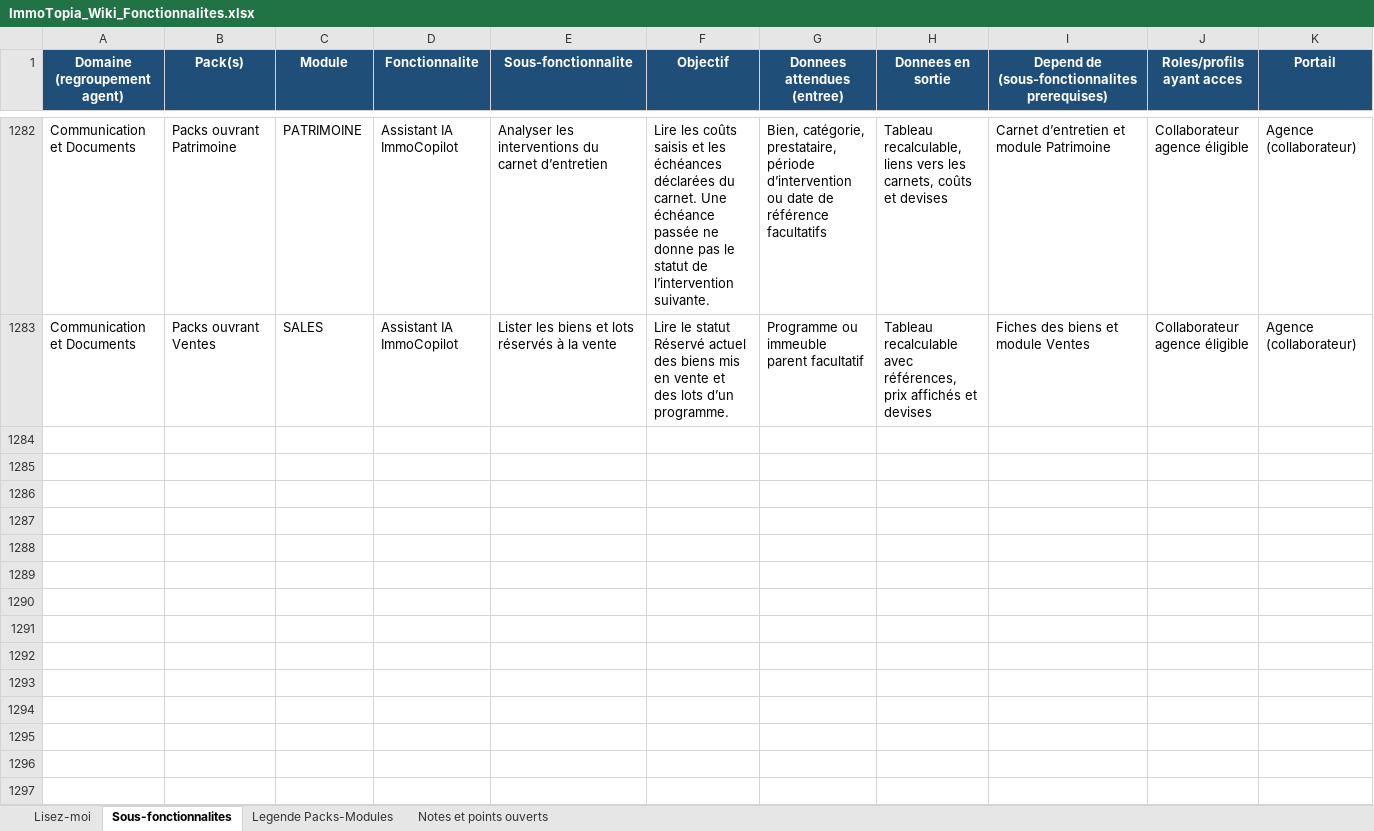
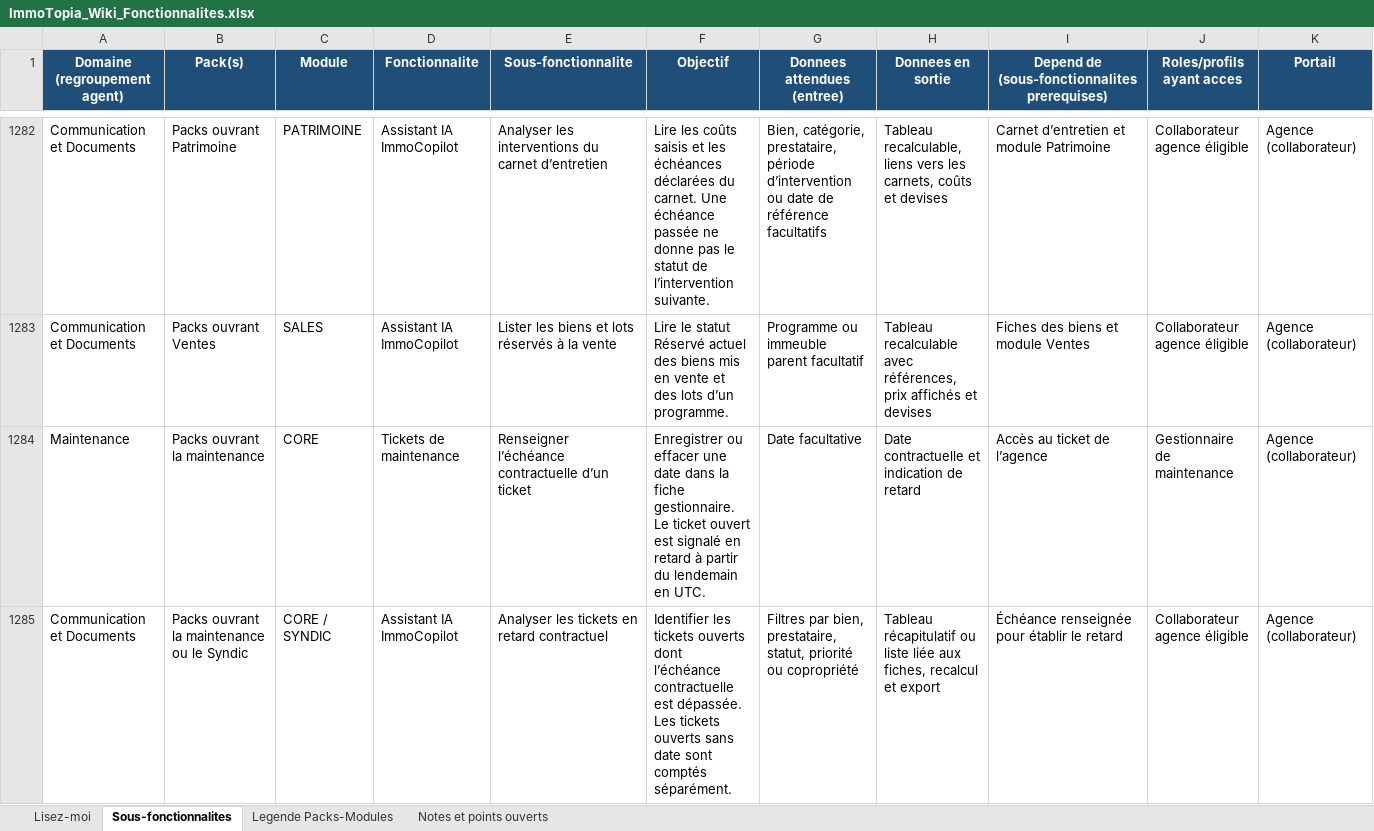
Before and after one commit to bkourouma/immotopia, an Excel workbook: docs/fonctionnalites/ImmoTopia_Wiki_Fonctionnalites.xlsx, sheet Sous-fonctionnalites, drawn as a sheet; only a part is shown, gaps mark what is left out; values as stored, in another font and other column widths than the file's, no borders; table styles not drawn; rows hold the shown columns only; the diff names each change by its address in the sheet, - before the commit and + after, or states it on an @@ line.

Commit message:
feat(assistant): suivre les échéances contractuelles de maintenance

```diff
--- a/docs/fonctionnalites/ImmoTopia_Wiki_Fonctionnalites.xlsx (sheet Sous-fonctionnalites)
+++ b/docs/fonctionnalites/ImmoTopia_Wiki_Fonctionnalites.xlsx (sheet Sous-fonctionnalites)
+row 1284: Maintenance | Packs ouvrant la maintenance | CORE | Tickets de maintenance | Renseigner l’échéance contractuelle d’un ticket | Enregistrer ou effacer une date dans la fiche gestionnaire. Le ticket ouvert est signalé en retard à partir du lendemain en UTC. | Date facultative | Date contractuelle et indication de retard | Accès au ticket de l’agence | Gestionnaire de maintenance | Agence (collaborateur)
+row 1285: Communication et Documents | Packs ouvrant la maintenance ou le Syndic | CORE / SYNDIC | Assistant IA ImmoCopilot | Analyser les tickets en retard contractuel | Identifier les tickets ouverts dont l’échéance contractuelle est dépassée. Les tickets ouverts sans date sont comptés séparément. | Filtres par bien, prestataire, statut, priorité ou copropriété | Tableau récapitulatif ou liste liée aux fiches, recalcul et export | Échéance renseignée pour établir le retard | Collaborateur agence éligible | Agence (collaborateur)
```
Also changed, not shown: 20 other files.
